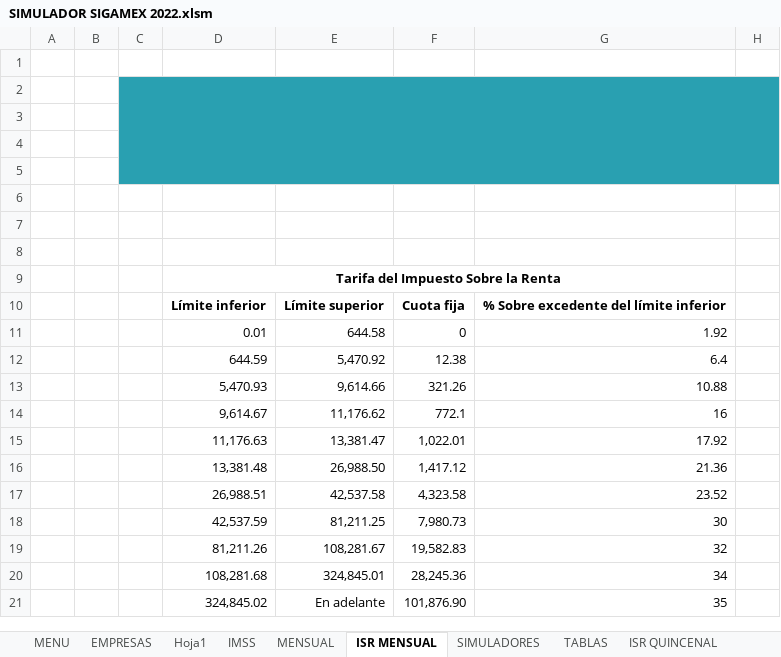
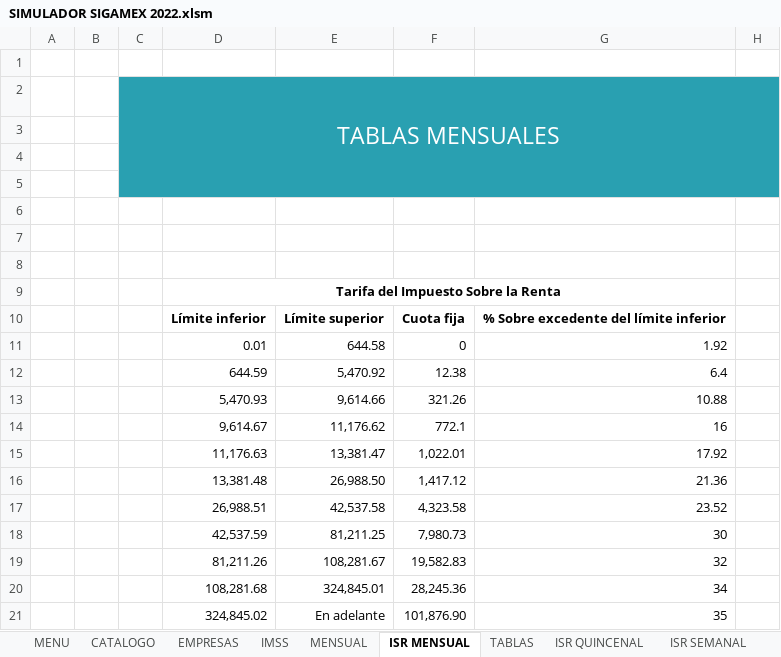
Before and after one commit to Gidggidonni98/SIGAMEX, an Excel workbook: SIMULADOR SIGAMEX 2022.xlsm, sheet ISR MENSUAL, drawn as a sheet; only a part is shown; values as stored, in another font and other column widths than the file's, no borders; charts and pictures not drawn; the diff names each change by its address in the sheet, - before the commit and + after, or states it on an @@ line.

```diff
--- a/SIMULADOR SIGAMEX 2022.xlsm (sheet ISR MENSUAL)
+++ b/SIMULADOR SIGAMEX 2022.xlsm (sheet ISR MENSUAL)
-sheet tab: Hoja1
-sheet tab: SIMULADORES
+sheet tab: CATALOGO
-C2: (empty)
+C2: TABLAS MENSUALES
```
Also changed, not shown: sheet MENSUAL, sheet IMSS, sheet MENU, formulas that keep their value, charts or pictures.
